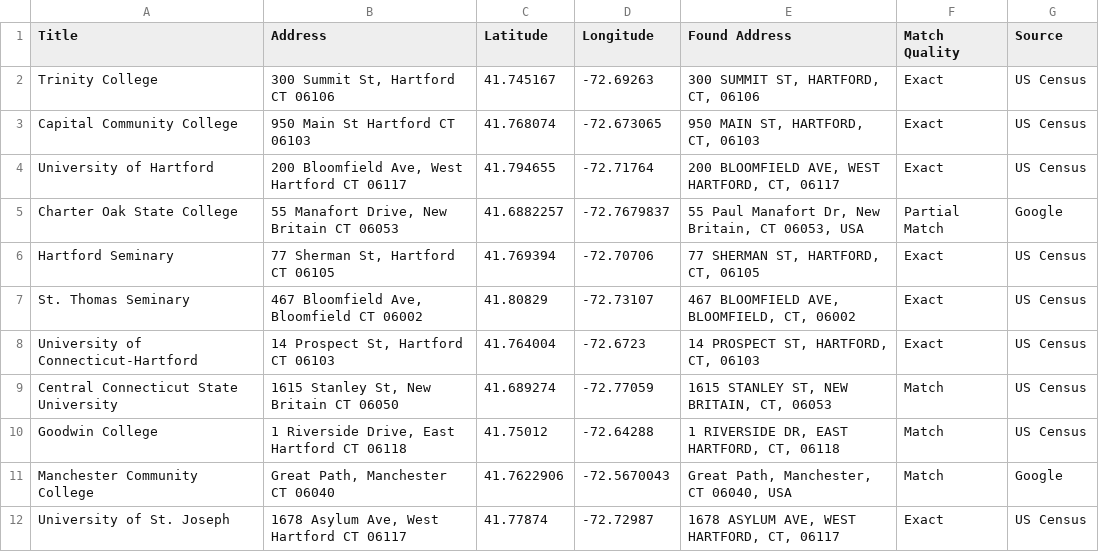
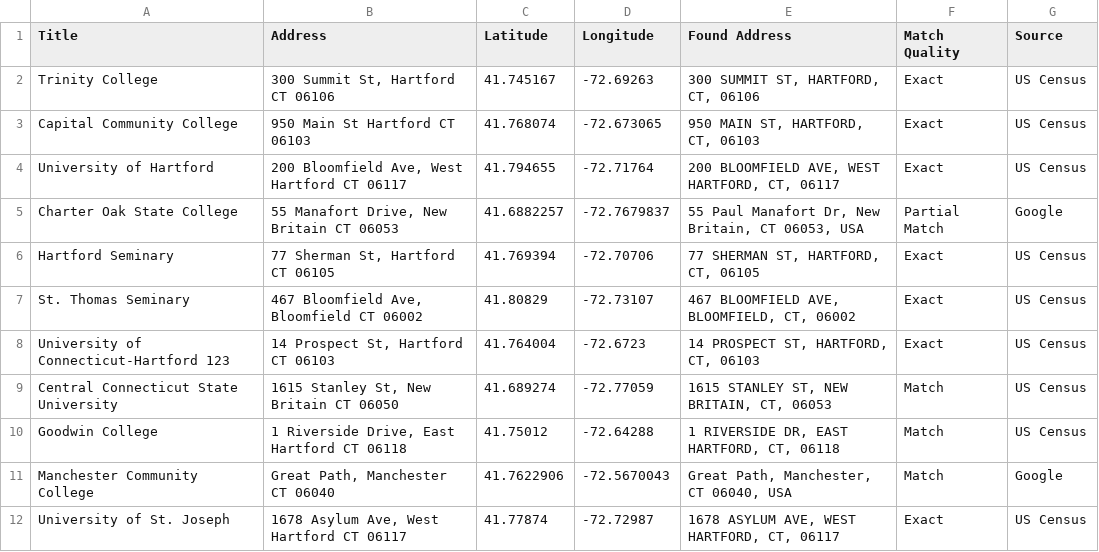
Before and after one commit to sylwesterborek/sklepy_netto, a CSV file: data.csv, drawn as a sheet.

Commit message:
Update data.csv

```diff
--- a/data.csv
+++ b/data.csv
@@ -7,3 +7,3 @@ Hartford Seminary,"77 Sherman St, Hartford CT 06105",41.769394,-72.70706,"77 SHE
 St. Thomas Seminary,"467 Bloomfield Ave, Bloomfield CT 06002",41.80829,-72.73107,"467 BLOOMFIELD AVE, BLOOMFIELD, CT, 06002",Exact,US Census
-University of Connecticut-Hartford,"14 Prospect St, Hartford CT 06103",41.764004,-72.6723,"14 PROSPECT ST, HARTFORD, CT, 06103",Exact,US Census
+University of Connecticut-Hartford 123,"14 Prospect St, Hartford CT 06103",41.764004,-72.6723,"14 PROSPECT ST, HARTFORD, CT, 06103",Exact,US Census
 Central Connecticut State University,"1615 Stanley St, New Britain CT 06050",41.689274,-72.77059,"1615 STANLEY ST, NEW BRITAIN, CT, 06053",Match,US Census
```
